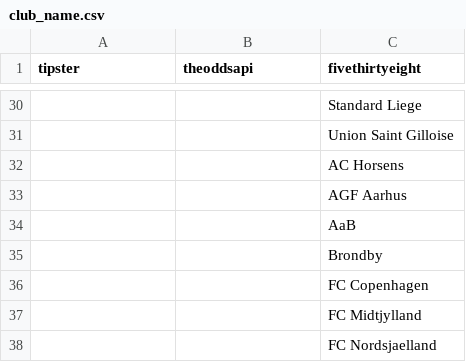
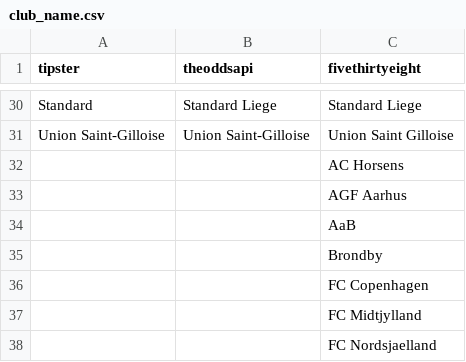
Before and after one commit to matheusccouto/tipster, a CSV file: dbt/seeds/club_name.csv, drawn as a sheet; only a part is shown, gaps mark what is left out; the diff covers the shown part only; the diff names each change by its address in the sheet, - before the commit and + after, or states it on an @@ line.

```diff
--- a/dbt/seeds/club_name.csv
+++ b/dbt/seeds/club_name.csv
-A30 (tipster): (empty)
+A30 (tipster): Standard
-B30 (theoddsapi): (empty)
+B30 (theoddsapi): Standard Liege
-A31 (tipster): (empty)
+A31 (tipster): Union Saint-Gilloise
-B31 (theoddsapi): (empty)
+B31 (theoddsapi): Union Saint-Gilloise
```
Also changed, not shown: 32 edited cells elsewhere in this file.
